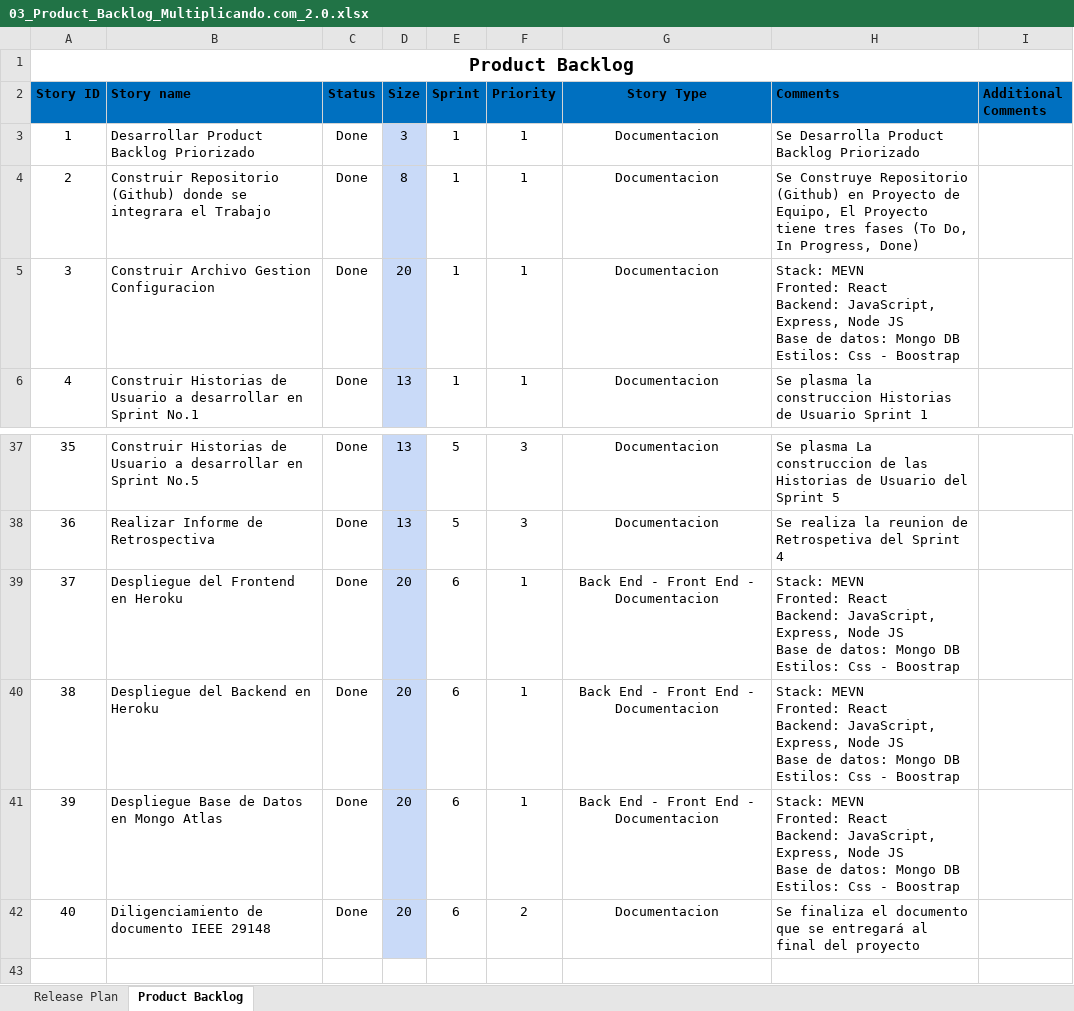
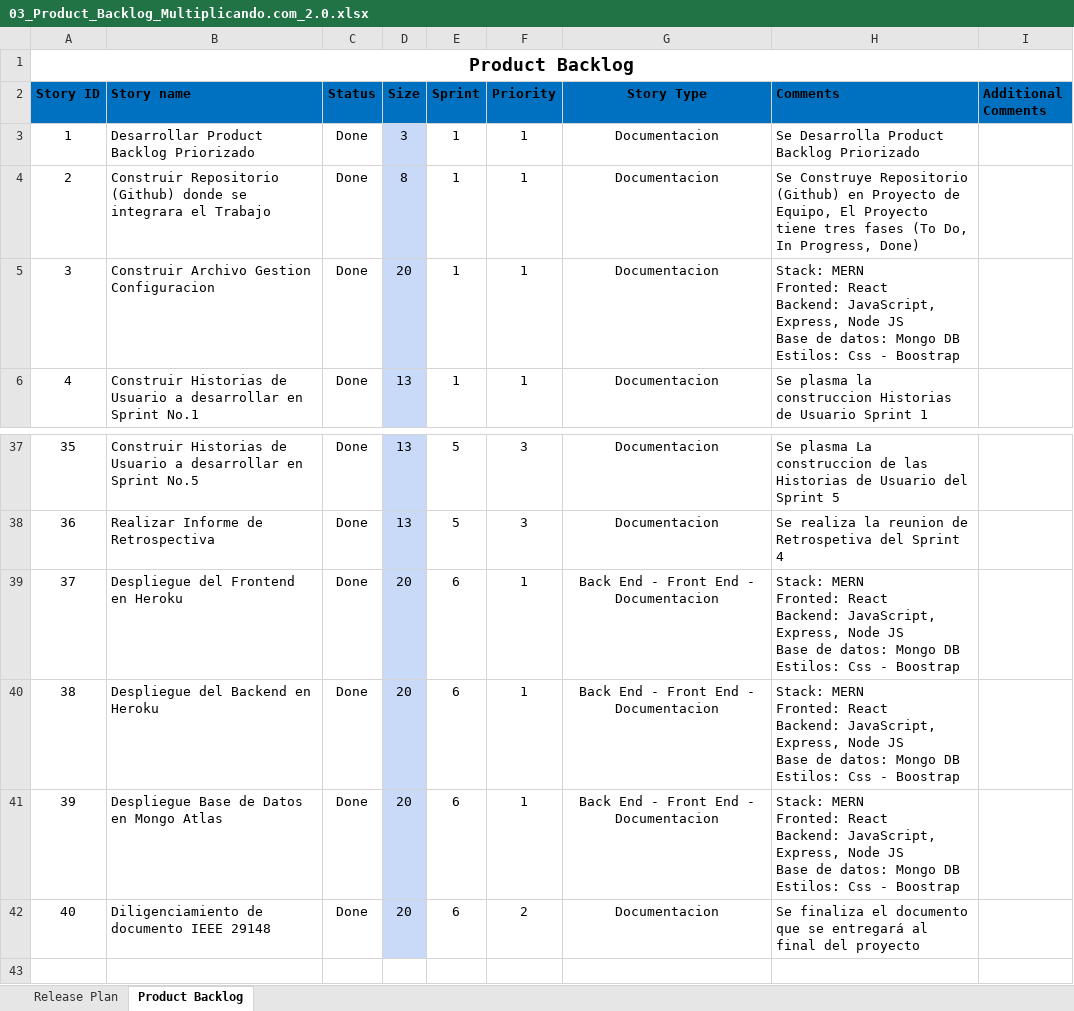
Before and after one commit to DiegoPre/DiegoPre, an Excel workbook: 03_Product_Backlog_Multiplicando.com_2.0.xlsx, sheet Product Backlog, drawn as a sheet; only a part is shown, gaps mark what is left out; values as stored, in another font and other column widths than the file's, no borders; conditional formats and table styles not drawn; ↵ is a line break in a cell; the diff covers the shown part only; the diff names each change by its address in the sheet, - before the commit and + after, or states it on an @@ line.

Commit message:
Backlog Multiplicando.com-2.0 Final

```diff
--- a/03_Product_Backlog_Multiplicando.com_2.0.xlsx (sheet Product Backlog)
+++ b/03_Product_Backlog_Multiplicando.com_2.0.xlsx (sheet Product Backlog)
-H5 (Comments): Stack: MEVN ↵ Fronted: React…
+H5 (Comments): Stack: MERN ↵ Fronted: React…
-H39:H41 (Comments): Stack: MEVN ↵ Fronted: React…
+H39:H41 (Comments): Stack: MERN ↵ Fronted: React…
```
Also changed, not shown: 12 edited cells elsewhere in this sheet.
